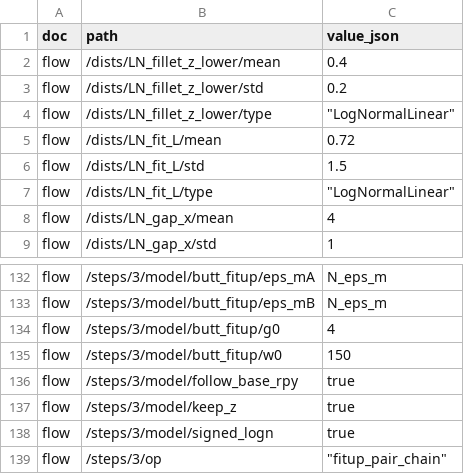
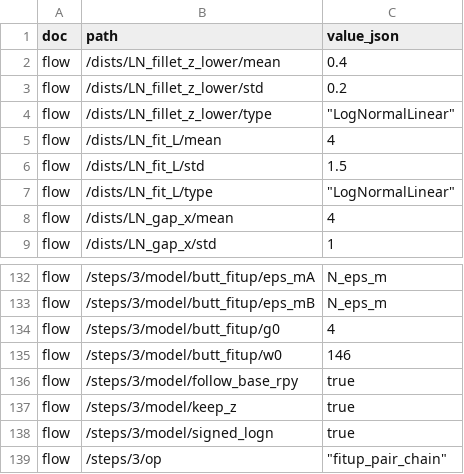
Before and after one commit to shu-t-code/SoV, a CSV file: data/model_onefile_buttpair_with_fillet_attach.csv, drawn as a sheet; only a part is shown, gaps mark what is left out.

```diff
--- a/data/model_onefile_buttpair_with_fillet_attach.csv
+++ b/data/model_onefile_buttpair_with_fillet_attach.csv
@@ -4,3 +4,3 @@ flow,/dists/LN_fillet_z_lower/std,0.2
 flow,/dists/LN_fillet_z_lower/type,"""LogNormalLinear"""
-flow,/dists/LN_fit_L/mean,0.72
+flow,/dists/LN_fit_L/mean,4
 flow,/dists/LN_fit_L/std,1.5
@@ -134,3 +134,3 @@ flow,/steps/3/model/butt_fitup/eps_mB,N_eps_m
 flow,/steps/3/model/butt_fitup/g0,4
-flow,/steps/3/model/butt_fitup/w0,150
+flow,/steps/3/model/butt_fitup/w0,146
 flow,/steps/3/model/follow_base_rpy,true
```
Also changed, not shown: 1 other file.
